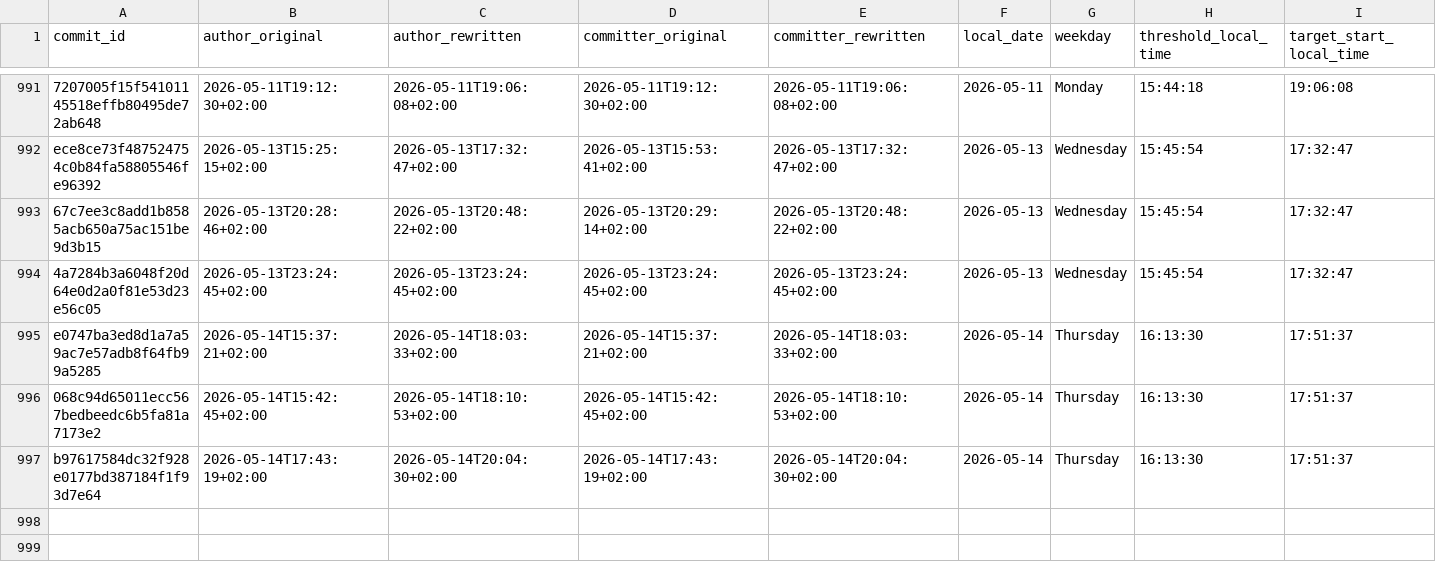
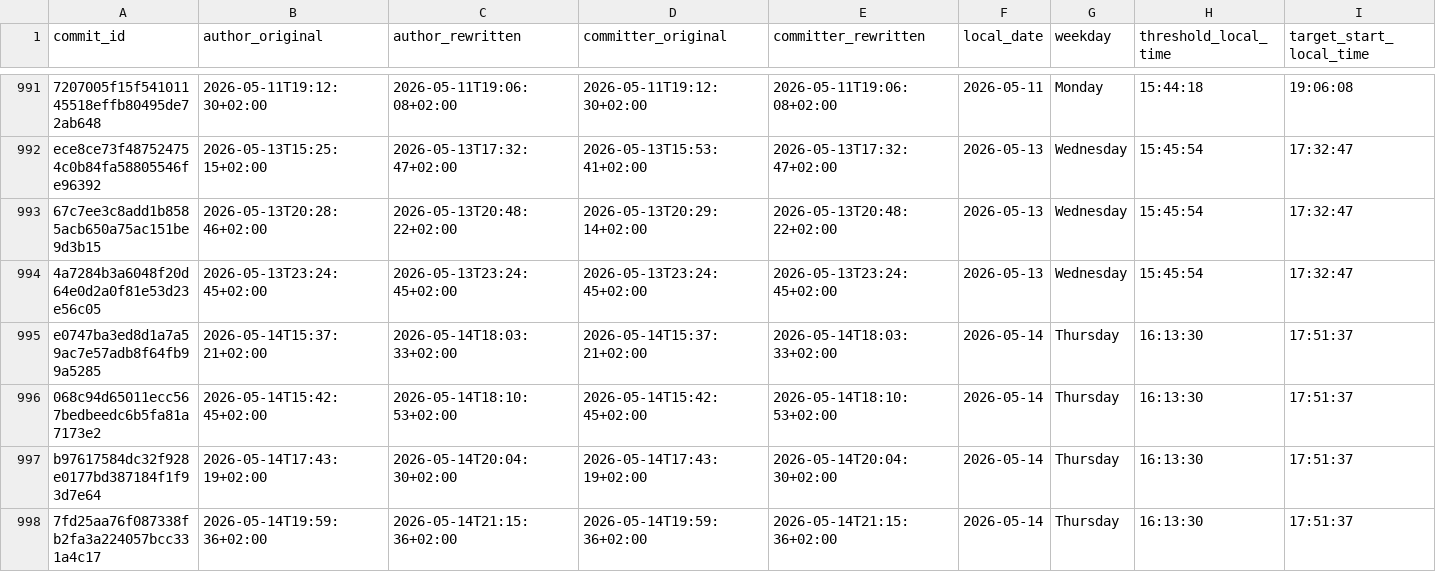
Before and after one commit to henrywiechert/datafeta, a CSV file: doc/commit_rewrite/master_rewrite_audit.csv, drawn as a sheet; only a part is shown, gaps mark what is left out; rows hold the shown columns only; the diff names each change by its address in the sheet, - before the commit and + after, or states it on an @@ line.

Commit message:
Capture audit files

```diff
--- a/doc/commit_rewrite/master_rewrite_audit.csv
+++ b/doc/commit_rewrite/master_rewrite_audit.csv
+row 998: 7fd25aa76f087338fb2fa3a224057bcc331a4c17 | 2026-05-14T19:59:36+02:00 | 2026-05-14T21:15:36+02:00 | 2026-05-14T19:59:36+02:00 | 2026-05-14T21:15:36+02:00 | 2026-05-14 | Thursday | 16:13:30 | 17:51:37
```
Also changed, not shown: 1 other file.
